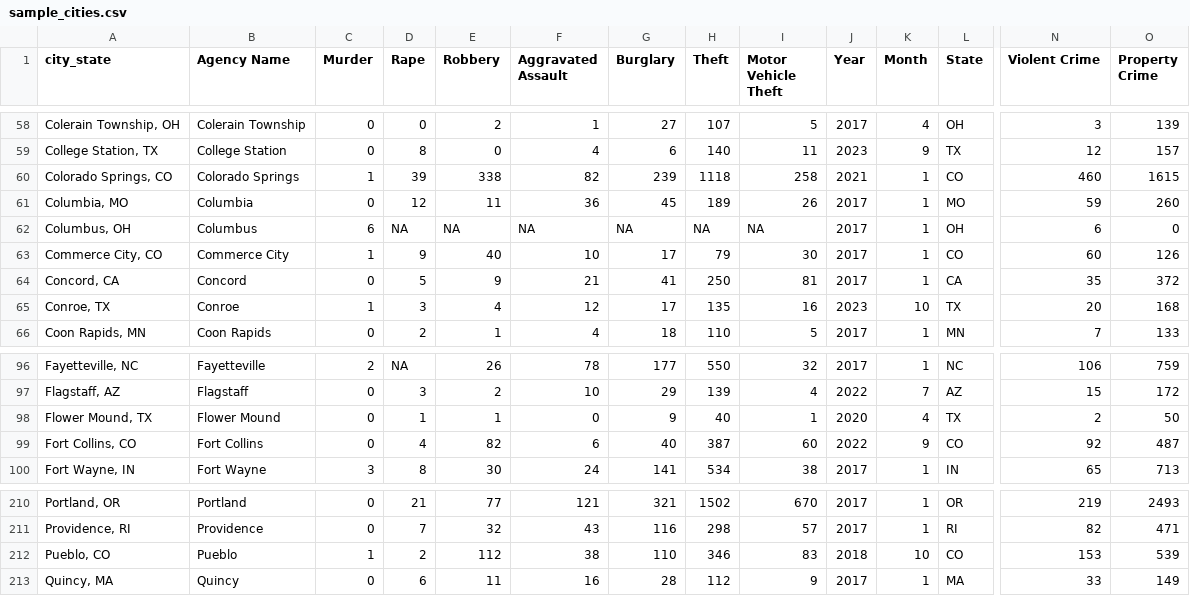
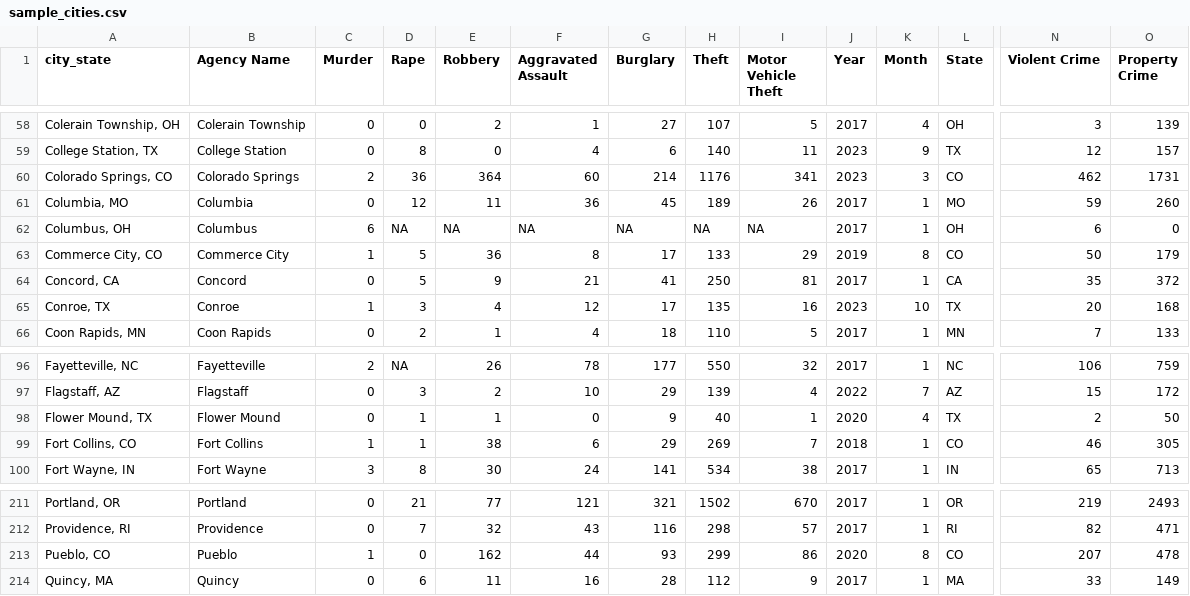
Before and after one commit to AH-Datalytics/rtci, a CSV file: data/sample_cities.csv, drawn as a sheet; only a part is shown, gaps mark what is left out; addresses are those after the commit; the diff covers the shown part only; the diff names each change by its address in the sheet, - before the commit and + after, or states it on an @@ line.

```diff
--- a/data/sample_cities.csv
+++ b/data/sample_cities.csv
-C60 (Murder): 1
+C60 (Murder): 2
-D60 (Rape): 39
+D60 (Rape): 36
-E60 (Robbery): 338
+E60 (Robbery): 364
-F60 (Aggravated Assault): 82
+F60 (Aggravated Assault): 60
-G60 (Burglary): 239
+G60 (Burglary): 214
-H60 (Theft): 1118
+H60 (Theft): 1176
-I60 (Motor Vehicle Theft): 258
+I60 (Motor Vehicle Theft): 341
-J60 (Year): 2021
+J60 (Year): 2023
-K60 (Month): 1
+K60 (Month): 3
-N60 (Violent Crime): 460
+N60 (Violent Crime): 462
-O60 (Property Crime): 1615
+O60 (Property Crime): 1731
-D63 (Rape): 9
+D63 (Rape): 5
-E63 (Robbery): 40
+E63 (Robbery): 36
-F63 (Aggravated Assault): 10
+F63 (Aggravated Assault): 8
-H63 (Theft): 79
+H63 (Theft): 133
-I63 (Motor Vehicle Theft): 30
+I63 (Motor Vehicle Theft): 29
-J63 (Year): 2017
+J63 (Year): 2019
-K63 (Month): 1
+K63 (Month): 8
-N63 (Violent Crime): 60
+N63 (Violent Crime): 50
-O63 (Property Crime): 126
+O63 (Property Crime): 179
-C99 (Murder): 0
+C99 (Murder): 1
-D99 (Rape): 4
+D99 (Rape): 1
-E99 (Robbery): 82
+E99 (Robbery): 38
-G99 (Burglary): 40
+G99 (Burglary): 29
-H99 (Theft): 387
+H99 (Theft): 269
-I99 (Motor Vehicle Theft): 60
+I99 (Motor Vehicle Theft): 7
-J99 (Year): 2022
+J99 (Year): 2018
-K99 (Month): 9
+K99 (Month): 1
-N99 (Violent Crime): 92
+N99 (Violent Crime): 46
-O99 (Property Crime): 487
+O99 (Property Crime): 305
-D213 (Rape): 2
+D213 (Rape): 0
-E213 (Robbery): 112
+E213 (Robbery): 162
-F213 (Aggravated Assault): 38
+F213 (Aggravated Assault): 44
-G213 (Burglary): 110
+G213 (Burglary): 93
-H213 (Theft): 346
+H213 (Theft): 299
-I213 (Motor Vehicle Theft): 83
+I213 (Motor Vehicle Theft): 86
-J213 (Year): 2018
+J213 (Year): 2020
-K213 (Month): 10
+K213 (Month): 8
-N213 (Violent Crime): 153
+N213 (Violent Crime): 207
-O213 (Property Crime): 539
+O213 (Property Crime): 478
```
Also changed, not shown: 1 added row and 109 edited cells elsewhere in this file, scripts/auditing/na_two_months.csv, scripts/auditing/non_reporters.csv, 1 other file.
